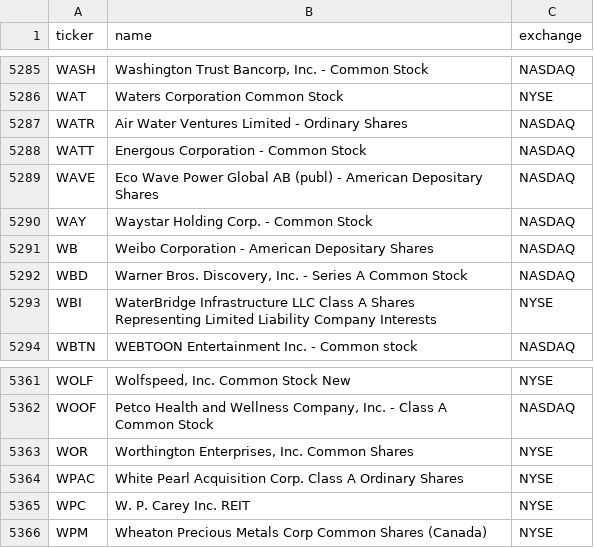
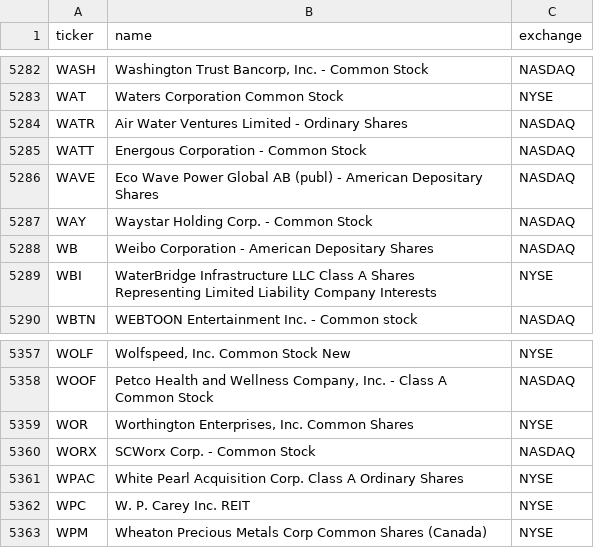
Before and after one commit to cplajha-pixel/stock-screener, a CSV file: output/us_tickers.csv, drawn as a sheet; only a part is shown, gaps mark what is left out; the diff covers the shown part only.

```diff
--- a/output/us_tickers.csv
+++ b/output/us_tickers.csv
@@ -5291,3 +5288,2 @@ WAY,Waystar Holding Corp. - Common Stock,NASDAQ
 WB,Weibo Corporation - American Depositary Shares,NASDAQ
-WBD,"Warner Bros. Discovery, Inc. - Series A Common Stock",NASDAQ
 WBI,WaterBridge Infrastructure LLC Class A Shares Representing Limited Liability Company Interests,NYSE
@@ -5363,2 +5359,3 @@ WOOF,"Petco Health and Wellness Company, Inc. - Class A Common Stock",NASDAQ
 WOR,"Worthington Enterprises, Inc. Common Shares",NYSE
+WORX,SCWorx Corp. - Common Stock,NASDAQ
 WPAC,White Pearl Acquisition Corp. Class A Ordinary Shares,NYSE
```
Also changed, not shown: 1 added row and 4 removed rows elsewhere in this file, 4 other files.
